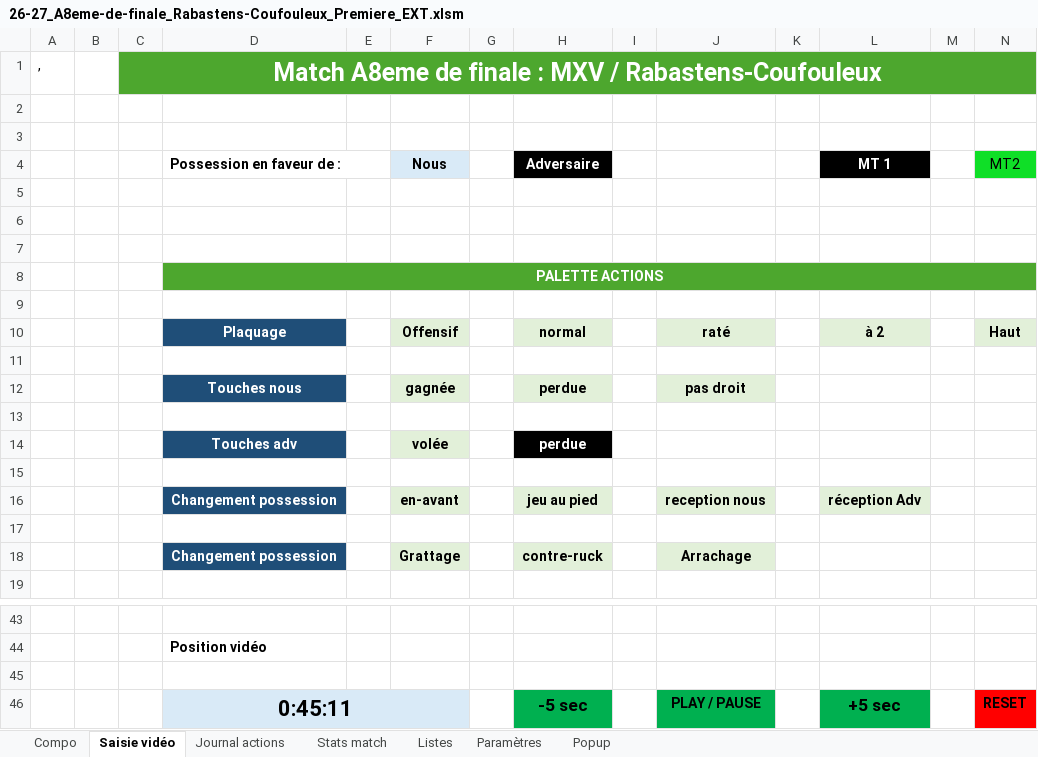
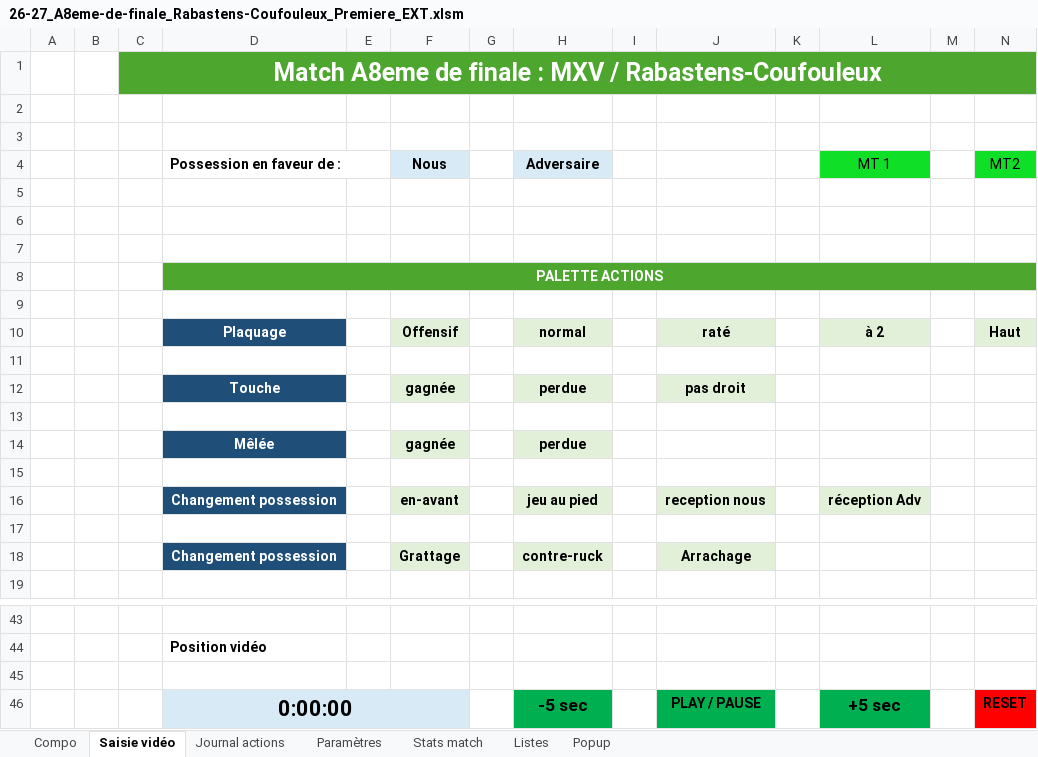
Before and after one commit to Bastien-32/RugbyStatsVeo, an Excel workbook: Matchs/26-27_A8eme-de-finale_Rabastens-Coufouleux_Premiere_EXT.xlsm, sheet Saisie vidéo, drawn as a sheet; only a part is shown, gaps mark what is left out; values as stored, in another font and other column widths than the file's, no borders; charts and pictures not drawn; removed rows and columns are numbered as before the commit, all else as after; the diff names each change by its address in the sheet, - before the commit and + after, or states it on an @@ line.

Commit message:
Améliore la logique de saisie vidéo : - simplification des boutons de touche et mêlée - ajout de l'action Arrachage - gestion des joueurs fautifs sur les en-avants - amélioration des changements de possession - ajout des statistiques mêlées, grattages et pénalités - correction des listes de joueurs

```diff
--- a/Matchs/26-27_A8eme-de-finale_Rabastens-Coufouleux_Premiere_EXT.xlsm (sheet Saisie vidéo)
+++ b/Matchs/26-27_A8eme-de-finale_Rabastens-Coufouleux_Premiere_EXT.xlsm (sheet Saisie vidéo)
@@ sheet tab order changed: Compo | Saisie vidéo | Journal actions | Paramètres | Stats match | Listes | Popup @@
-A1: ,
+A1: (empty)
@@ H4 fill: #000000 → #D9EAF7, text colour: #FFFFFF → black @@
@@ L4 text colour: #FFFFFF → black, fill: #000000 → #0FDF27, bold: on → off @@
-D12 (Possession en faveur de :): Touches nous
+D12 (Possession en faveur de :): Touche
-row 14:  |  |  | Touches adv |  | volée |  | perdue
+row 14:  |  |  | Mêlée |  | gagnée |  | perdue
-D46 (Possession en faveur de :): 0:45:11
+D46 (Possession en faveur de :): 0:00:00
```
Also changed, not shown: sheet Journal actions, sheet Stats match, sheet Paramètres, sheet Compo, formulas that keep their value, hidden cells, charts or pictures, Createur de match.xlsm.
